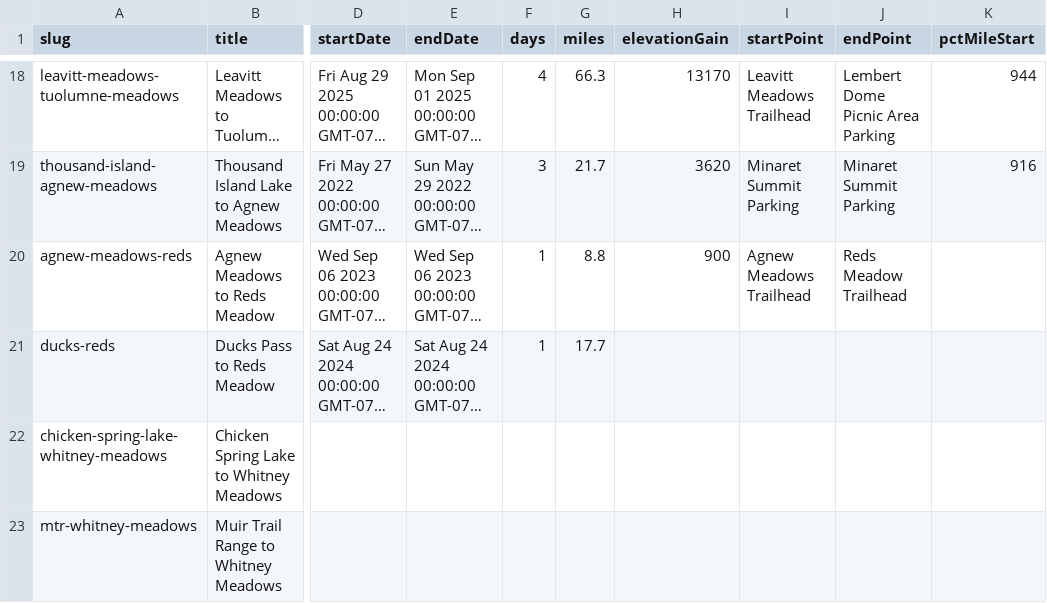
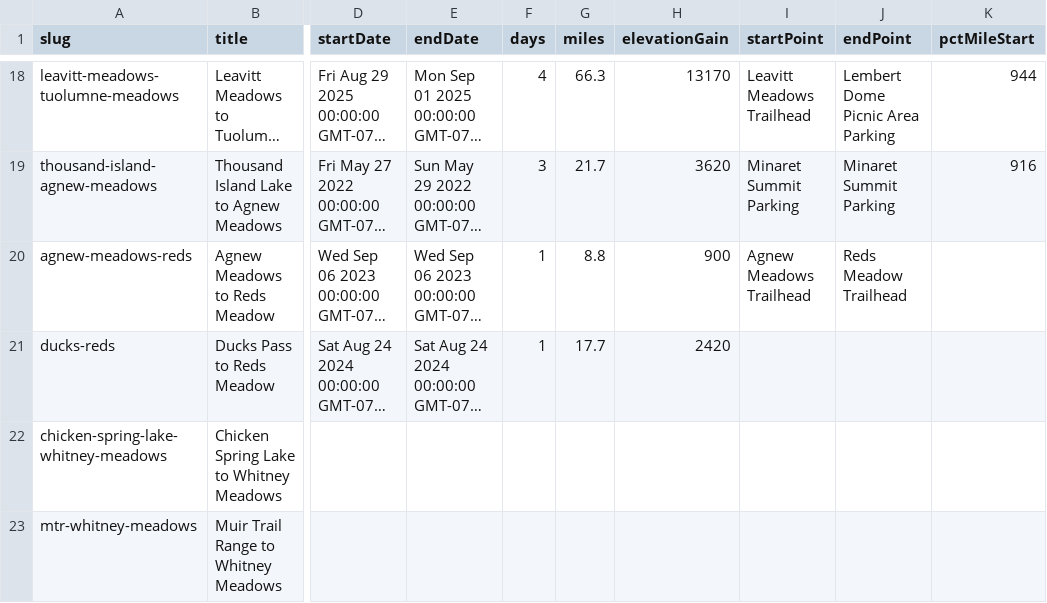
Before and after one commit to johnluckenbach-sys/pct-sierra, a CSV file: src/data/trips.csv, drawn as a sheet; only a part is shown, gaps mark what is left out; long unchanged cells end in …; the diff names each change by its address in the sheet, - before the commit and + after, or states it on an @@ line.

Commit message:
Auto-sync trips data from Google Sheet

```diff
--- a/src/data/trips.csv
+++ b/src/data/trips.csv
-H21 (elevationGain): (empty)
+H21 (elevationGain): 2420
```
